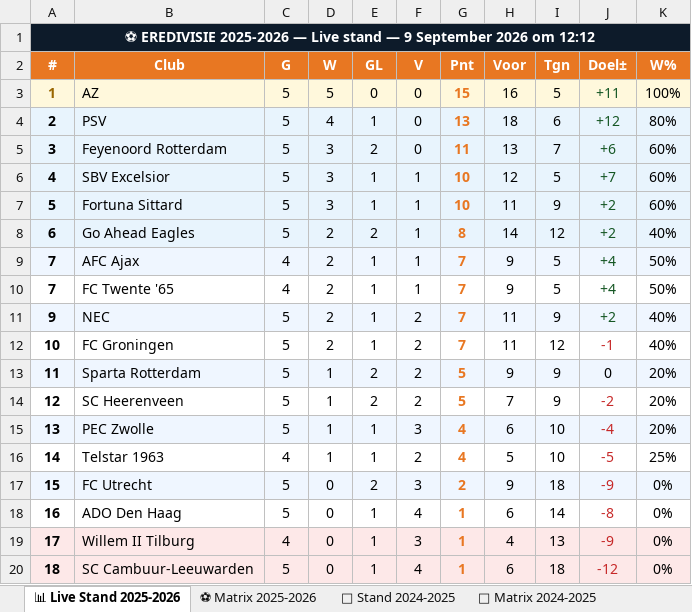
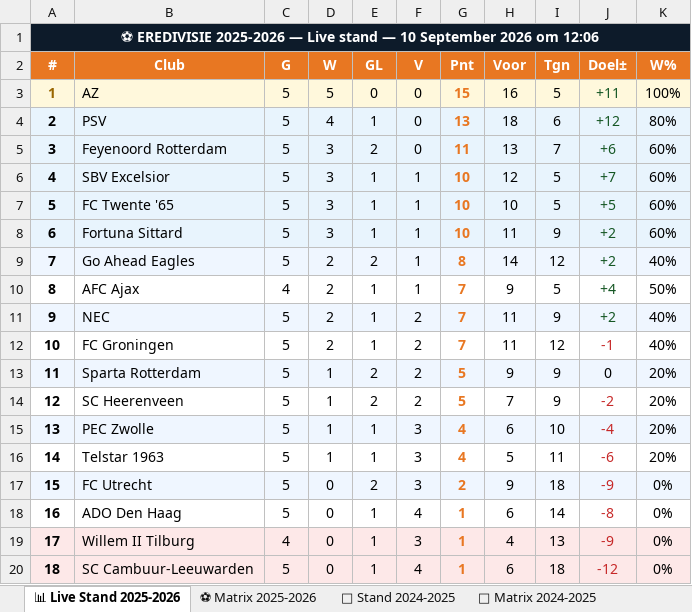
Before and after one commit to Graceland1502/Eredivisie, an Excel workbook: Eredivisie_Live.xlsx, sheet 📊 Live Stand 2025-2026, drawn as a sheet; values as stored, in another font and other column widths than the file's, no borders; the diff names each change by its address in the sheet, - before the commit and + after, or states it on an @@ line.

Commit message:
Eredivisie bijgewerkt 10-09-2026 12:06

```diff
--- a/Eredivisie_Live.xlsx (sheet 📊 Live Stand 2025-2026)
+++ b/Eredivisie_Live.xlsx (sheet 📊 Live Stand 2025-2026)
-A1 (#): …stand — 9 September 2026 om 12:12
+A1 (#): …stand — 10 September 2026 om 12:06
-B7 (Club): Fortuna Sittard
+B7 (Club): FC Twente '65
-H7 (Voor): 11
+H7 (Voor): 10
-I7 (Tgn): 9
+I7 (Tgn): 5
-J7 (Doel±): +2
+J7 (Doel±): +5
-B8 (Club): Go Ahead Eagles
+B8 (Club): Fortuna Sittard
-D8 (W): 2
+D8 (W): 3
-E8 (GL): 2
+E8 (GL): 1
-G8 (Pnt): 8
+G8 (Pnt): 10
-H8 (Voor): 14
+H8 (Voor): 11
-I8 (Tgn): 12
+I8 (Tgn): 9
-K8 (W%): 40%
+K8 (W%): 60%
-B9 (Club): AFC Ajax
+B9 (Club): Go Ahead Eagles
-C9 (G): 4
+C9 (G): 5
-E9 (GL): 1
+E9 (GL): 2
-G9 (Pnt): 7
+G9 (Pnt): 8
-H9 (Voor): 9
+H9 (Voor): 14
-I9 (Tgn): 5
+I9 (Tgn): 12
-J9 (Doel±): +4
+J9 (Doel±): +2
-K9 (W%): 50%
+K9 (W%): 40%
-A10 (#): 7
+A10 (#): 8
-B10 (Club): FC Twente '65
+B10 (Club): AFC Ajax
-C16 (G): 4
+C16 (G): 5
-F16 (V): 2
+F16 (V): 3
-I16 (Tgn): 10
+I16 (Tgn): 11
-J16 (Doel±): -5
+J16 (Doel±): -6
-K16 (W%): 25%
+K16 (W%): 20%
```
Also changed, not shown: sheet ⚽ Matrix 2025-2026.
